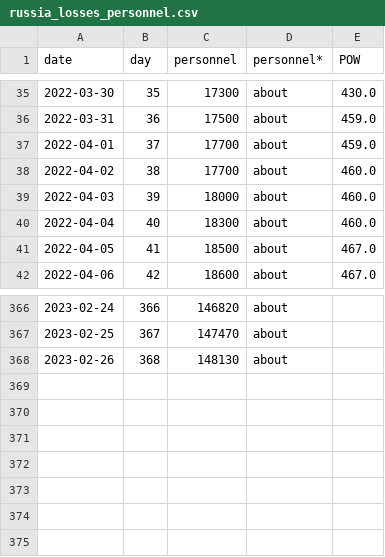
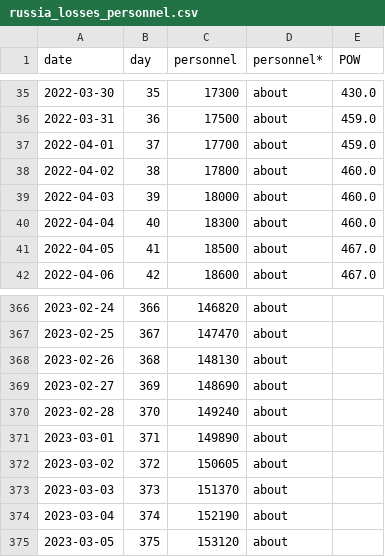
Before and after one commit to weiyuet/Russo-Ukrainian_War, a CSV file: data/russia_losses_personnel.csv, drawn as a sheet; only a part is shown, gaps mark what is left out.

```diff
--- a/data/russia_losses_personnel.csv
+++ b/data/russia_losses_personnel.csv
@@ -37,3 +37,3 @@ date,day,personnel,personnel*,POW
 2022-04-01,37,17700,about,459.0
-2022-04-02,38,17700,about,460.0
+2022-04-02,38,17800,about,460.0
 2022-04-03,39,18000,about,460.0
@@ -368 +368,8 @@ date,day,personnel,personnel*,POW
 2023-02-26,368,148130,about,
+2023-02-27,369,148690,about,
+2023-02-28,370,149240,about,
+2023-03-01,371,149890,about,
+2023-03-02,372,150605,about,
+2023-03-03,373,151370,about,
+2023-03-04,374,152190,about,
+2023-03-05,375,153120,about,
```
Also changed, not shown: data/russia_losses_equipment.csv, 4 other files.
